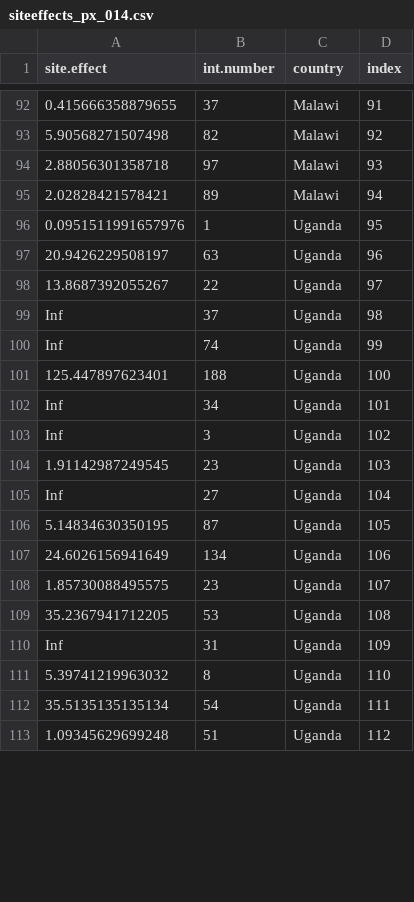
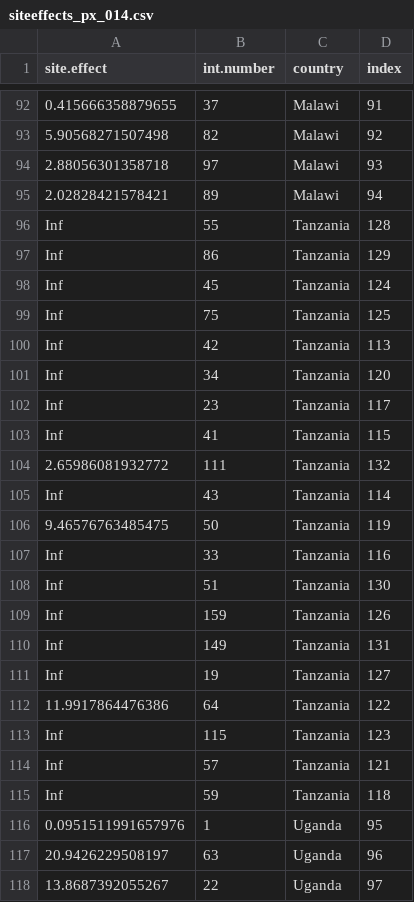
Before and after one commit to petedodd/tippi, a CSV file: inference/outdata/siteeffects_px_014.csv, drawn as a sheet; only a part is shown, gaps mark what is left out; the shorter side is filled out with more unchanged rows; the diff covers the shown part only; the diff names each change by its address in the sheet, - before the commit and + after, or states it on an @@ line.

```diff
--- a/inference/outdata/siteeffects_px_014.csv
+++ b/inference/outdata/siteeffects_px_014.csv
+row 96: Inf | 55 | Tanzania | 128
+row 97: Inf | 86 | Tanzania | 129
+row 98: Inf | 45 | Tanzania | 124
+row 99: Inf | 75 | Tanzania | 125
+row 100: Inf | 42 | Tanzania | 113
+row 101: Inf | 34 | Tanzania | 120
+row 102: Inf | 23 | Tanzania | 117
+row 103: Inf | 41 | Tanzania | 115
+row 104: 2.65986081932772 | 111 | Tanzania | 132
+row 105: Inf | 43 | Tanzania | 114
+row 106: 9.46576763485475 | 50 | Tanzania | 119
+row 107: Inf | 33 | Tanzania | 116
+row 108: Inf | 51 | Tanzania | 130
+row 109: Inf | 159 | Tanzania | 126
+row 110: Inf | 149 | Tanzania | 131
+row 111: Inf | 19 | Tanzania | 127
+row 112: 11.9917864476386 | 64 | Tanzania | 122
+row 113: Inf | 115 | Tanzania | 123
+row 114: Inf | 57 | Tanzania | 121
+row 115: Inf | 59 | Tanzania | 118
```
Also changed, not shown: 19 edited cells elsewhere in this file, inference/outdata/siteeffects_px_04.csv, inference/outdata/siteeffects_px_514.csv, 11 other files.
